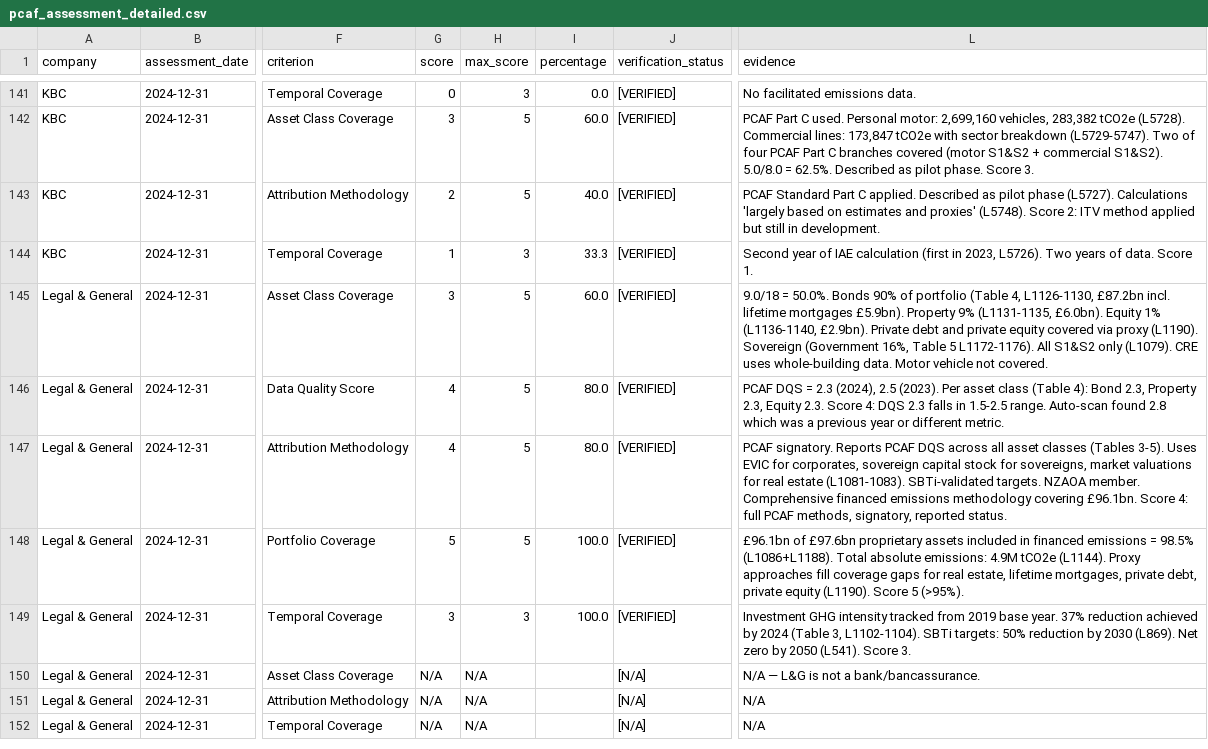
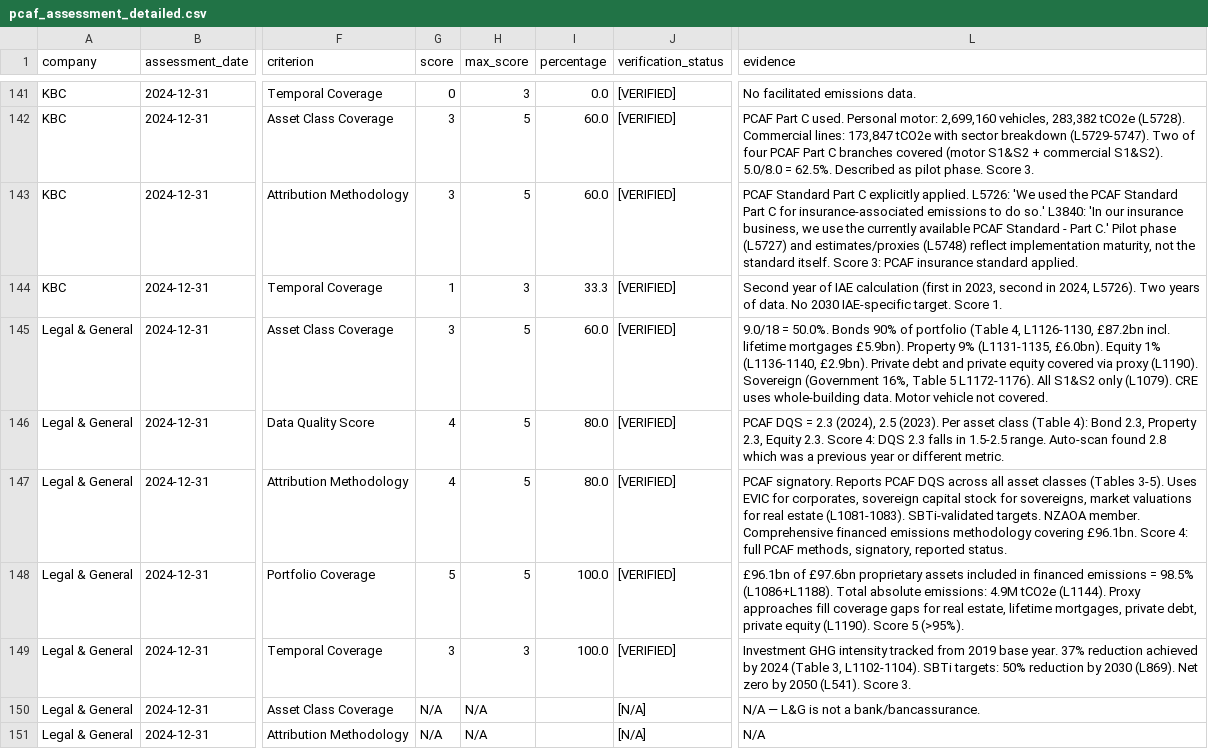
Before and after one commit to eplr/pcaf-compliance, a CSV file: output/pcaf_assessment_detailed.csv, drawn as a sheet; only a part is shown, gaps mark what is left out; the shorter side is filled out with more unchanged rows; the diff names each change by its address in the sheet, - before the commit and + after, or states it on an @@ line.

Commit message:
feat: KBC PCAF V3 assessment [VERIFIED] — upgrade Part C Attribution 3/5
Full reading of KBC_2024_clean.txt (6,013 lines).

Part A — Financed Emissions: 13/23 (56.5%)
- Asset Class Coverage: 3/5 (9.5/18=52.8%: business loans+equity S1&2 via PCAF since 2021, project finance S1&2, CRE S1&2, mortgages, motor vehicle, sovereign S1 first year 2024)
- Data Quality Score: 0/5 (no aggregate DQS published)
- Attribution Methodology: 4/5 (PCAF since 2019, entire portfolio since 2021 L3872; PACTA; independent assurance from 2024)
- Portfolio Coverage: 3/5 (78% of financed S1&2 emissions = White Paper sectors L3986; entire loan portfolio via PCAF L3872)
- Temporal Coverage: 3/3 (2019-2024 + 2030/2050 targets; 4th consecutive year L3877)

Part B: 0/13 (explicitly immaterial: 0.46% of loan portfolio L5758-5759)

Part C — Insurance-Associated Emissions: 7/13 (53.8%)
- Asset Class Coverage: 3/5 (5.0/8=62.5%: motor 283k tCO2e + commercial lines 174k tCO2e)
- Attribution Methodology: 3/5 (UPGRADED from 2/5: PCAF Standard Part C explicitly applied L5726, L3840; pilot phase reflects data maturity not methodology)
- Temporal Coverage: 1/3 (2nd year: 2023 + 2024)

Co-Authored-By: Oz <oz-agent@warp.dev>

```diff
--- a/output/pcaf_assessment_detailed.csv
+++ b/output/pcaf_assessment_detailed.csv
-G143 (score): 2
+G143 (score): 3
-I143 (percentage): 40.0
+I143 (percentage): 60.0
-L143 (evidence): …Part C applied. Described as pilot phase (L5727). Calculations 'largely based on estimates and proxies' (L5748). Score 2: ITV method applied but still in development.
+L143 (evidence): …Part C explicitly applied. L5726: 'We used the PCAF Standard Part C for insurance-associated emissions to do so.' L3840: 'In our insurance business, we use the currently available PCAF Standard - Part C.' Pilot phase (L5727) and estimates/proxies (L5748) reflect implementation maturity, not the standard itself. Score 3: PCAF insurance standard applied.
-L144 (evidence): …in 2023, L5726). Two years of data. Score 1.
+L144 (evidence): …in 2023, second in 2024, L5726). Two years of data. No 2030 IAE-specific target. Score 1.
```
Also changed, not shown: output/pcaf_assessment_overall.csv, output/pcaf_assessment_parts.csv, 3 other files.
